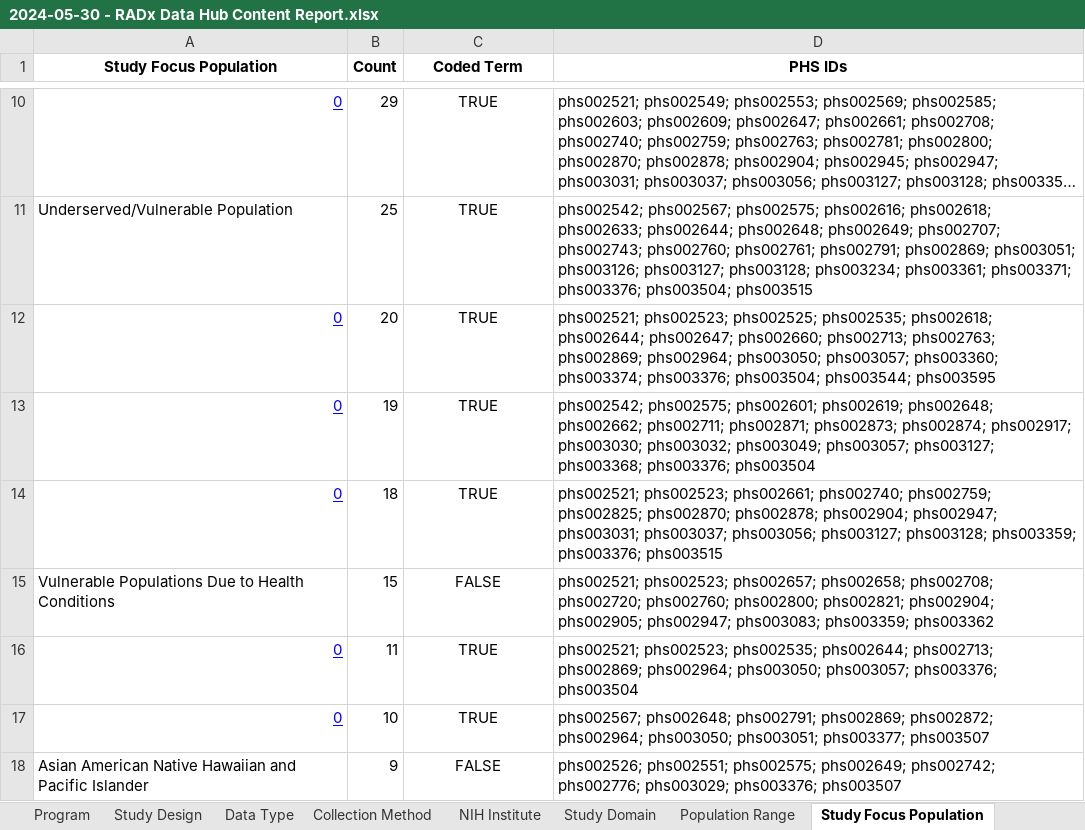
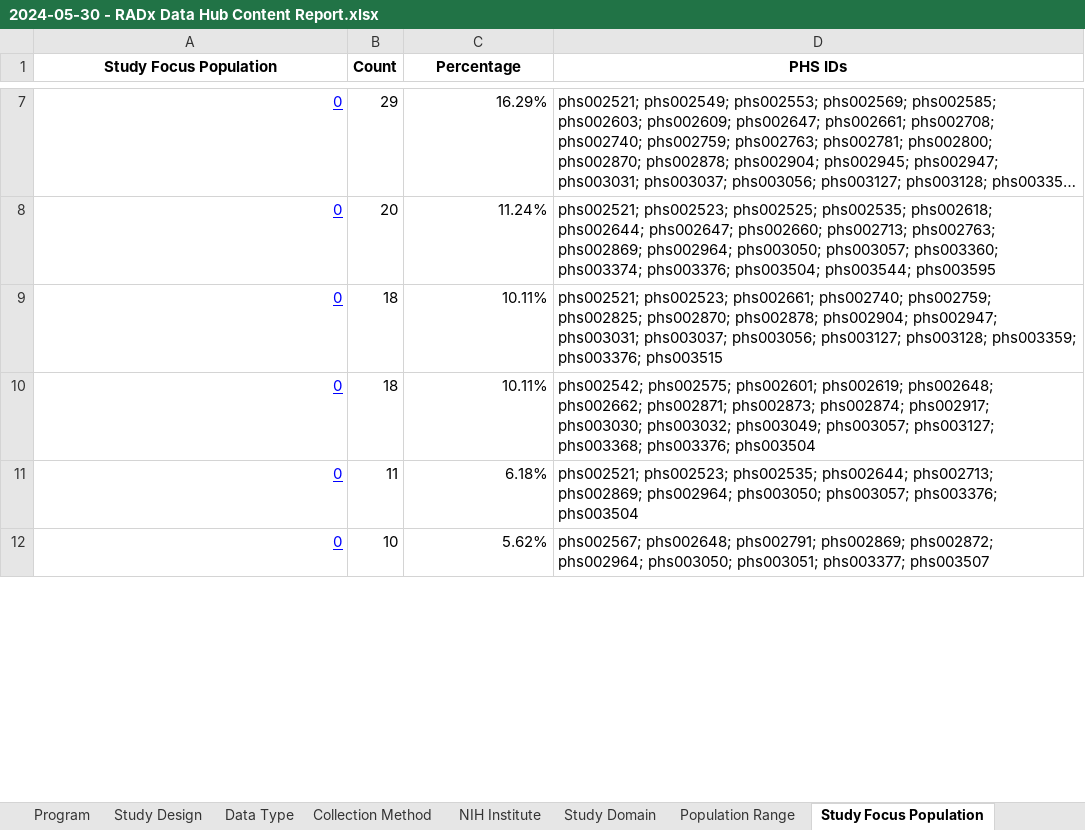
Before and after one commit to bmir-radx/radx-reporter, an Excel workbook: reports/2024-05-30 - RADx Data Hub Content Report.xlsx, sheet Study Focus Population, drawn as a sheet; only a part is shown, gaps mark what is left out; long unchanged cells end in …; values as stored, in another font and other column widths than the file's, no borders; removed rows and columns are numbered as before the commit, all else as after; the diff covers the shown part only; the diff names each change by its address in the sheet, - before the commit and + after, or states it on an @@ line.

```diff
--- a/reports/2024-05-30 - RADx Data Hub Content Report.xlsx (sheet Study Focus Population)
+++ b/reports/2024-05-30 - RADx Data Hub Content Report.xlsx (sheet Study Focus Population)
-C1: Coded Term
+C1: Percentage
-C7 (Percentage): TRUE
+C7 (Percentage): 16.29%
-C7 alignment: center
+C7 alignment: right
-row 11: Underserved/Vulnerable Population | 25 | TRUE | phs002542; phs002567; phs002575; phs002616; phs002618; phs002633; phs002644; phs002648; phs002649; phs002707; phs002743; phs002760; phs002761; phs002791; phs002869; phs003051; phs003126; phs003127; phs003128; phs003234; phs003361; phs003371; phs003376; phs003504; phs003515
-C8 (Percentage): TRUE
+C8 (Percentage): 11.24%
-C8:C10 alignment: center
+C8:C10 alignment: right
-B9 (Count): 19
+B9 (Count): 18
-C9:C10 (Percentage): TRUE
+C9:C10 (Percentage): 10.11%
-D9 (PHS IDs): phs002542; phs002575; phs002601; phs002619; phs002648; phs002662; phs002711; phs002871; phs002873; phs002874; phs002917; phs003030; phs003032; phs003049; phs003057; phs003127; phs003368; phs003376; phs003504
+D9 (PHS IDs): phs002521; phs002523; phs002661; phs002740; phs002759; phs002825; phs002870; phs002878; phs002904; phs002947; phs003031; phs003037; phs003056; phs003127; phs003128; phs003359; phs003376; phs003515
-D10 (PHS IDs): phs002521; phs002523; phs002661; phs002740; phs002759; phs002825; phs002870; phs002878; phs002904; phs002947; phs003031; phs003037; phs003056; phs003127; phs003128; phs003359; phs003376; phs003515
+D10 (PHS IDs): phs002542; phs002575; phs002601; phs002619; phs002648; phs002662; phs002871; phs002873; phs002874; phs002917; phs003030; phs003032; phs003049; phs003057; phs003127; phs003368; phs003376; phs003504
-row 15: Vulnerable Populations Due to Health Conditions | 15 | FALSE | phs002521; phs002523; phs002657; phs002658; phs002708; phs002720; phs002760; phs002800; phs002821; phs002904; phs002905; phs002947; phs003083; phs003359; phs003362
-C11 (Percentage): TRUE
+C11 (Percentage): 6.18%
-C11:C12 alignment: center
+C11:C12 alignment: right
-C12 (Percentage): TRUE
+C12 (Percentage): 5.62%
-row 18: Asian American Native Hawaiian and Pacific Islander | 9 | FALSE | phs002526; phs002551; phs002575; phs002649; phs002742; phs002776; phs003029; phs003376; phs003507
```
Also changed, not shown: 1 added row, 4 removed rows, 19 edited cells and cell formats elsewhere in this sheet, sheet Labels, sheet Study Domain, sheet Study Design, sheet Data Type, sheet Collection Method, sheet NIH Institute, 2 more sheets, formulas that keep their value, charts or pictures, 1 other file.
